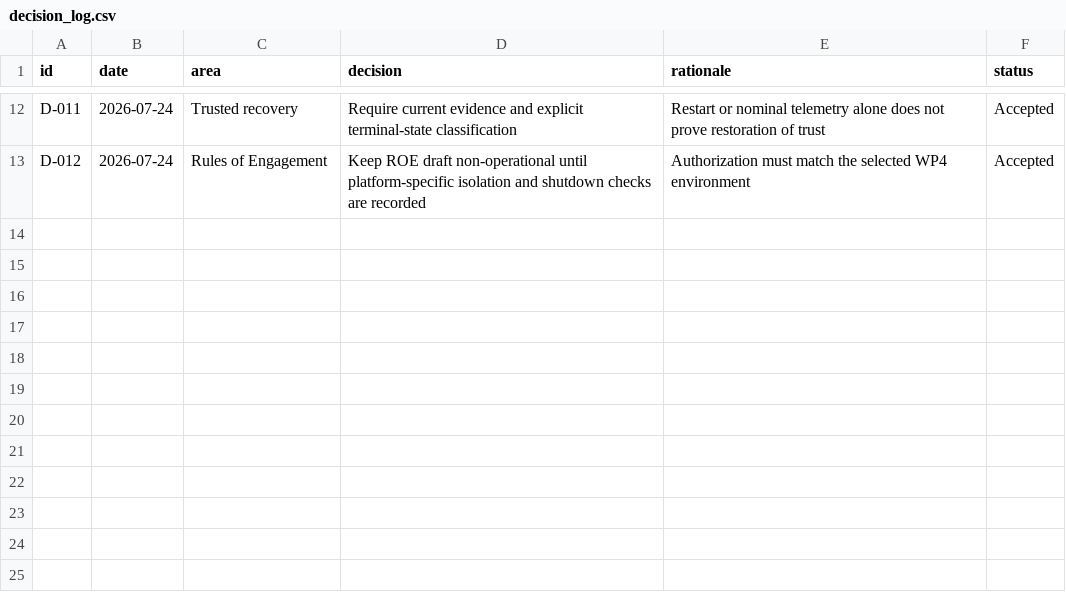
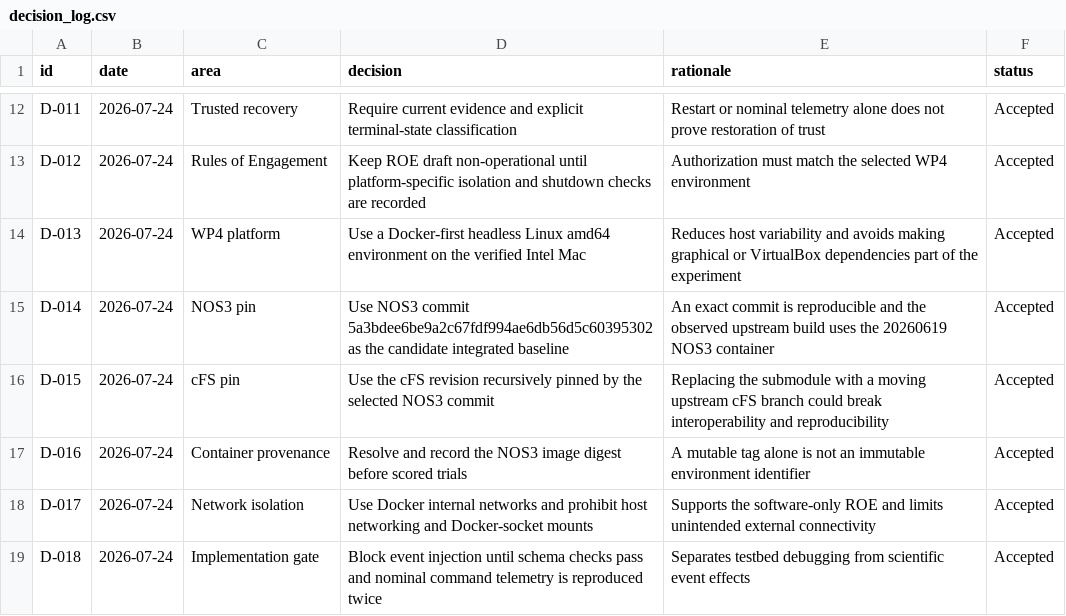
Before and after one commit to Zartharas/mission-aware-satellite-cyber-recovery, a CSV file: tracker/decision_log.csv, drawn as a sheet; only a part is shown, gaps mark what is left out.

Commit message:
Record WP4 platform, pinning, and isolation decisions

```diff
--- a/tracker/decision_log.csv
+++ b/tracker/decision_log.csv
@@ -13 +13,7 @@ D-011,2026-07-24,Trusted recovery,Require current evidence and explicit terminal
 D-012,2026-07-24,Rules of Engagement,Keep ROE draft non-operational until platform-specific isolation and shutdown checks are recorded,Authorization must match the selected WP4 environment,Accepted
+D-013,2026-07-24,WP4 platform,Use a Docker-first headless Linux amd64 environment on the verified Intel Mac,Reduces host variability and avoids making graphical or VirtualBox dependencies part of the experiment,Accepted
+D-014,2026-07-24,NOS3 pin,Use NOS3 commit 5a3bdee6be9a2c67fdf994ae6db56d5c60395302 as the candidate integrated baseline,An exact commit is reproducible and the observed upstream build uses the 20260619 NOS3 container,Accepted
+D-015,2026-07-24,cFS pin,Use the cFS revision recursively pinned by the selected NOS3 commit,Replacing the submodule with a moving upstream cFS branch could break interoperability and reproducibility,Accepted
+D-016,2026-07-24,Container provenance,Resolve and record the NOS3 image digest before scored trials,A mutable tag alone is not an immutable environment identifier,Accepted
+D-017,2026-07-24,Network isolation,Use Docker internal networks and prohibit host networking and Docker-socket mounts,Supports the software-only ROE and limits unintended external connectivity,Accepted
+D-018,2026-07-24,Implementation gate,Block event injection until schema checks pass and nominal command telemetry is reproduced twice,Separates testbed debugging from scientific event effects,Accepted
```
